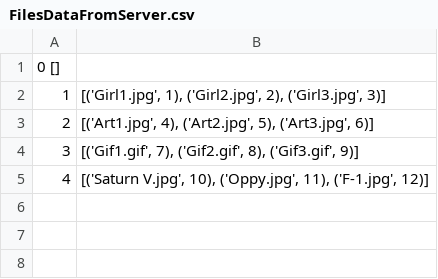
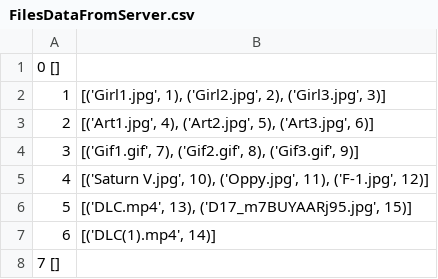
Before and after one commit to krutovsky-danya/cloud_folder, a CSV file: UsersData/admin/FilesDataFromServer.csv, drawn as a sheet; the diff names each change by its address in the sheet, - before the commit and + after, or states it on an @@ line.

```diff
--- a/UsersData/admin/FilesDataFromServer.csv
+++ b/UsersData/admin/FilesDataFromServer.csv
+row 6: 5 | [('DLC.mp4', 13), ('D17_m7BUYAARj95.jpg', 15)]
+row 7: 6 | [('DLC(1).mp4', 14)]
+row 8: 7 []
```
Also changed, not shown: 9 other files.
